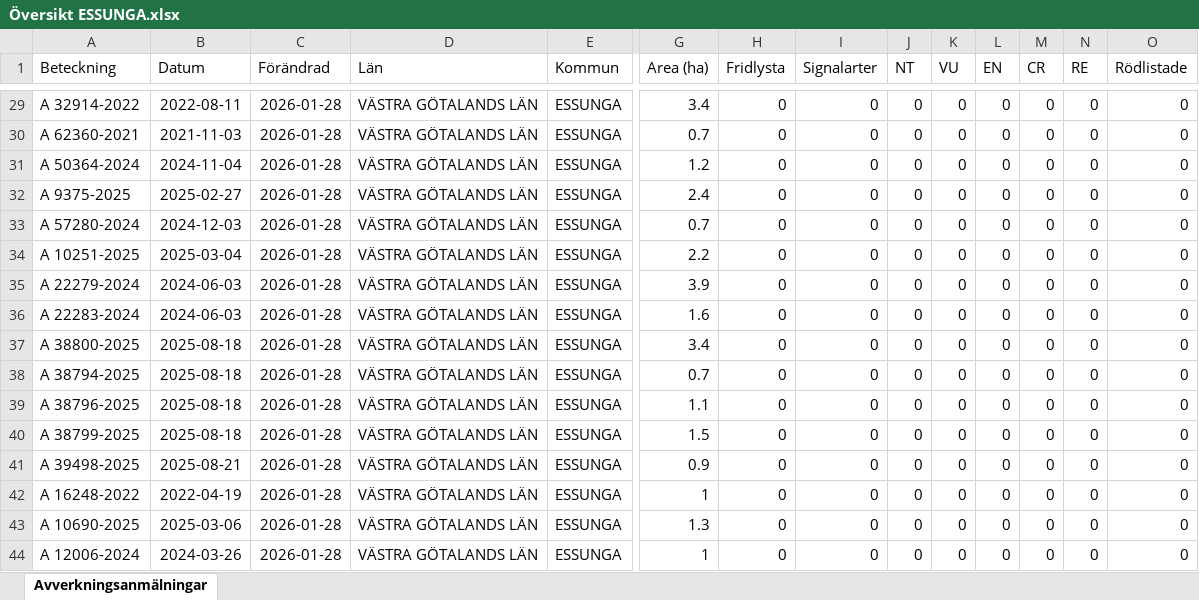
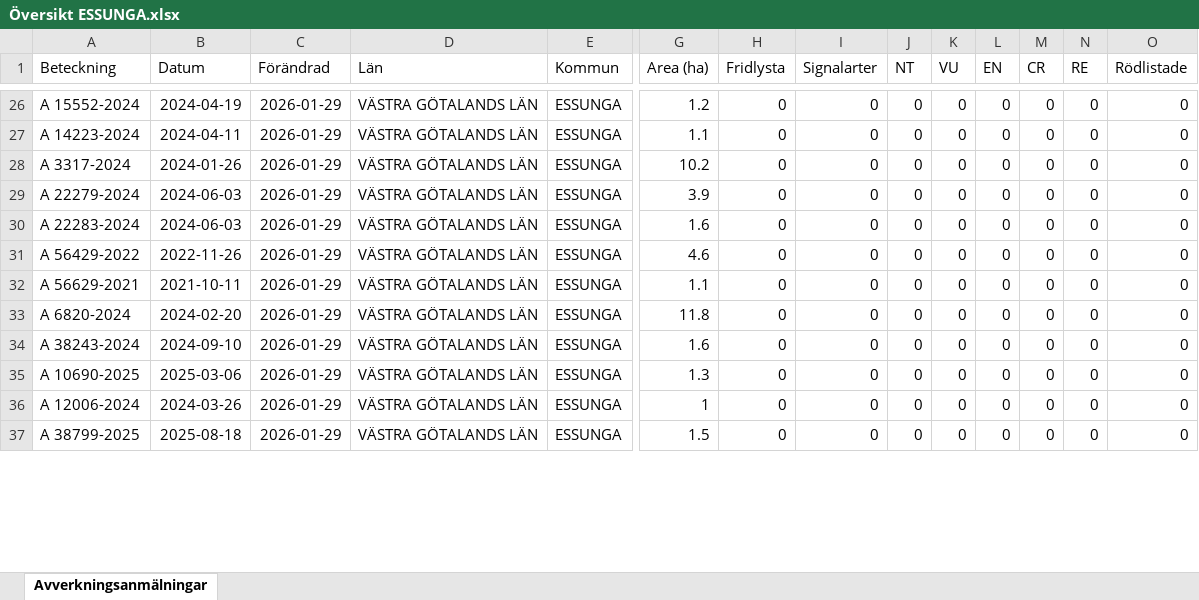
Before and after one commit to klasma/Logging_1445, an Excel workbook: Översikt ESSUNGA.xlsx, sheet Avverkningsanmälningar, drawn as a sheet; only a part is shown, gaps mark what is left out; values as stored, in another font and other column widths than the file's, no borders; removed rows and columns are numbered as before the commit, all else as after; rows hold the shown columns only; the diff covers the shown part only; the diff names each change by its address in the sheet, - before the commit and + after, or states it on an @@ line.

```diff
--- a/Översikt ESSUNGA.xlsx (sheet Avverkningsanmälningar)
+++ b/Översikt ESSUNGA.xlsx (sheet Avverkningsanmälningar)
-A26 (Beteckning): A 32914-2022
+A26 (Beteckning): A 15552-2024
-B26 (Datum): 2022-08-11
+B26 (Datum): 2024-04-19
-C26 (Förändrad): 2026-01-28
+C26 (Förändrad): 2026-01-29
-G26 (Area (ha)): 3.4
+G26 (Area (ha)): 1.2
-row 30: A 62360-2021 | 2021-11-03 | 2026-01-28 | VÄSTRA GÖTALANDS LÄN | ESSUNGA | 0.7 | 0 | 0 | 0 | 0 | 0 | 0 | 0 | 0
-A27 (Beteckning): A 50364-2024
+A27 (Beteckning): A 14223-2024
-B27 (Datum): 2024-11-04
+B27 (Datum): 2024-04-11
-C27:C28 (Förändrad): 2026-01-28
+C27:C28 (Förändrad): 2026-01-29
-G27 (Area (ha)): 1.2
+G27 (Area (ha)): 1.1
-A28 (Beteckning): A 9375-2025
+A28 (Beteckning): A 3317-2024
-B28 (Datum): 2025-02-27
+B28 (Datum): 2024-01-26
-G28 (Area (ha)): 2.4
+G28 (Area (ha)): 10.2
-row 33: A 57280-2024 | 2024-12-03 | 2026-01-28 | VÄSTRA GÖTALANDS LÄN | ESSUNGA | 0.7 | 0 | 0 | 0 | 0 | 0 | 0 | 0 | 0
-row 34: A 10251-2025 | 2025-03-04 | 2026-01-28 | VÄSTRA GÖTALANDS LÄN | ESSUNGA | 2.2 | 0 | 0 | 0 | 0 | 0 | 0 | 0 | 0
-C29:C30 (Förändrad): 2026-01-28
+C29:C30 (Förändrad): 2026-01-29
-row 37: A 38800-2025 | 2025-08-18 | 2026-01-28 | VÄSTRA GÖTALANDS LÄN | ESSUNGA | 3.4 | 0 | 0 | 0 | 0 | 0 | 0 | 0 | 0
-A31 (Beteckning): A 38794-2025
+A31 (Beteckning): A 56429-2022
-B31 (Datum): 2025-08-18
+B31 (Datum): 2022-11-26
-C31:C32 (Förändrad): 2026-01-28
+C31:C32 (Förändrad): 2026-01-29
-G31 (Area (ha)): 0.7
+G31 (Area (ha)): 4.6
-A32 (Beteckning): A 38796-2025
+A32 (Beteckning): A 56629-2021
-B32 (Datum): 2025-08-18
+B32 (Datum): 2021-10-11
-row 40: A 38799-2025 | 2025-08-18 | 2026-01-28 | VÄSTRA GÖTALANDS LÄN | ESSUNGA | 1.5 | 0 | 0 | 0 | 0 | 0 | 0 | 0 | 0
-A33 (Beteckning): A 39498-2025
+A33 (Beteckning): A 6820-2024
-B33 (Datum): 2025-08-21
+B33 (Datum): 2024-02-20
-C33:C36 (Förändrad): 2026-01-28
+C33:C36 (Förändrad): 2026-01-29
-G33 (Area (ha)): 0.9
+G33 (Area (ha)): 11.8
-A34 (Beteckning): A 16248-2022
+A34 (Beteckning): A 38243-2024
-B34 (Datum): 2022-04-19
+B34 (Datum): 2024-09-10
-G34 (Area (ha)): 1
+G34 (Area (ha)): 1.6
+row 37: A 38799-2025 | 2025-08-18 | 2026-01-29 | VÄSTRA GÖTALANDS LÄN | ESSUNGA | 1.5 | 0 | 0 | 0 | 0 | 0 | 0 | 0 | 0
```
Also changed, not shown: 25 added rows, 21 removed rows and 132 edited cells elsewhere in this sheet, artfynd/A 3563-2024 artfynd.xlsx, 6 other files.
